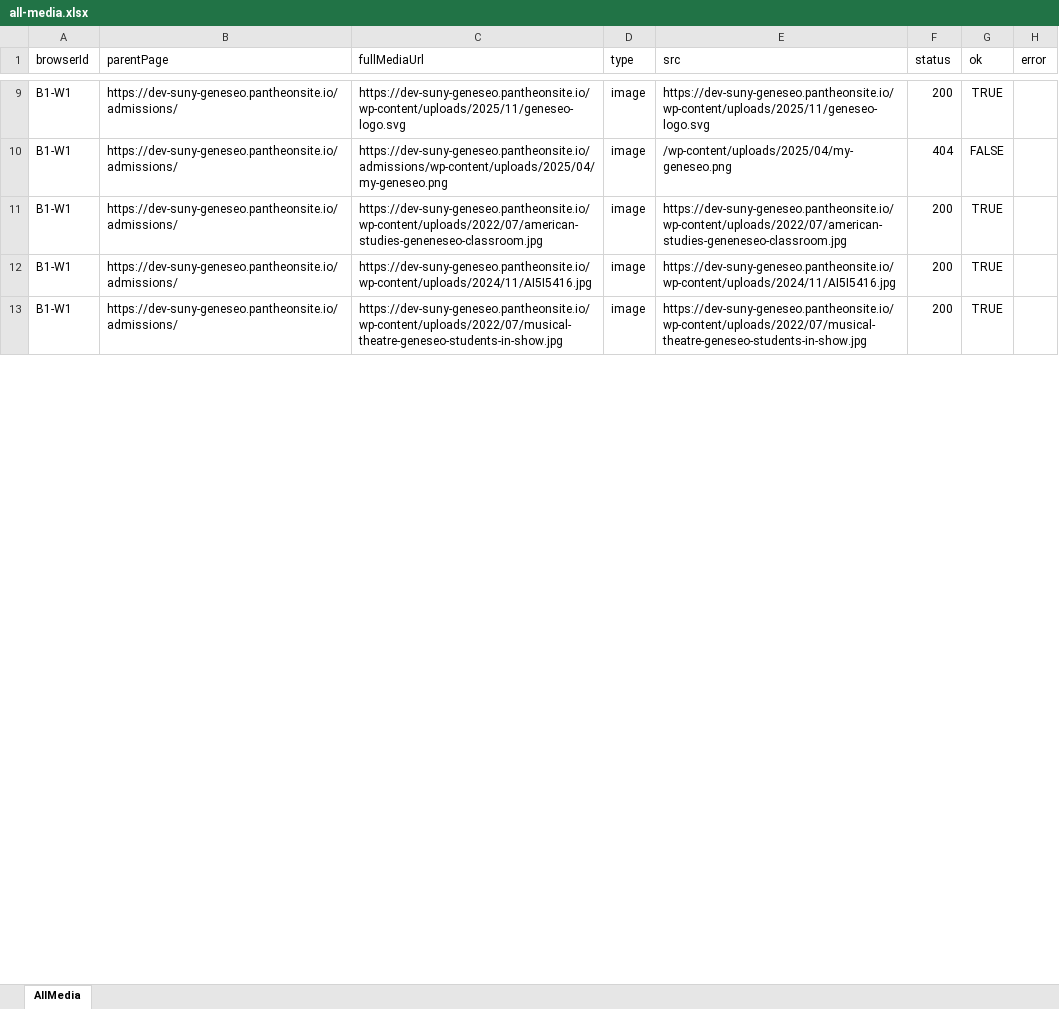
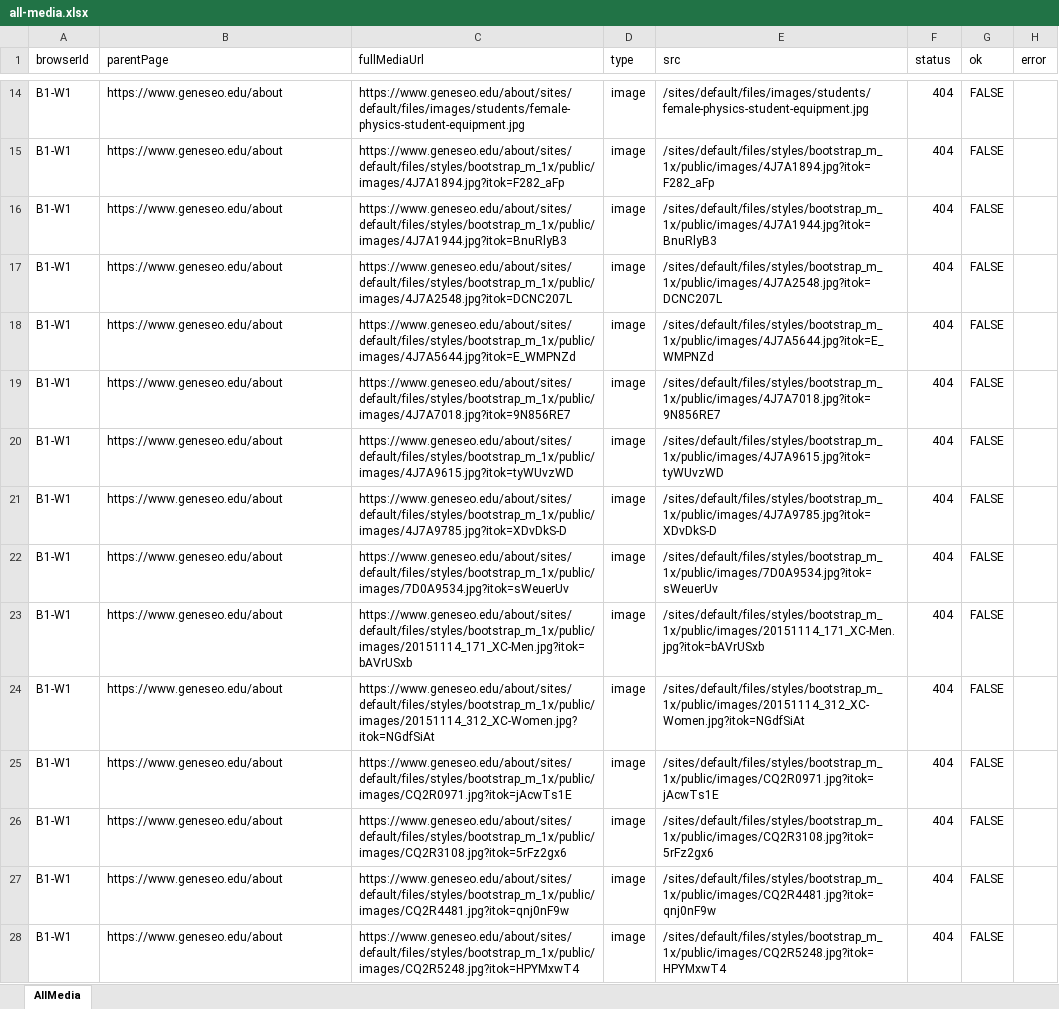
Before and after one commit to purvacodes/SunyGeneseoPlaywright, an Excel workbook: test-artifacts/media-reports/all-media.xlsx, sheet AllMedia, drawn as a sheet; only a part is shown, gaps mark what is left out; values as stored, in another font and other column widths than the file's, no borders; addresses are those after the commit; the diff covers the shown part only; the diff names each change by its address in the sheet, - before the commit and + after, or states it on an @@ line.

```diff
--- a/test-artifacts/media-reports/all-media.xlsx (sheet AllMedia)
+++ b/test-artifacts/media-reports/all-media.xlsx (sheet AllMedia)
-B14 (parentPage): https://dev-suny-geneseo.pantheonsite.io/admissions/
+B14 (parentPage): https://www.geneseo.edu/about
-C14 (fullMediaUrl): https://dev-suny-geneseo.pantheonsite.io/wp-content/uploads/2025/11/geneseo-logo.svg
+C14 (fullMediaUrl): https://www.geneseo.edu/about/sites/default/files/images/students/female-physics-student-equipment.jpg
-E14 (src): https://dev-suny-geneseo.pantheonsite.io/wp-content/uploads/2025/11/geneseo-logo.svg
+E14 (src): /sites/default/files/images/students/female-physics-student-equipment.jpg
-F14 (status): 200
+F14 (status): 404
-G14 (ok): TRUE
+G14 (ok): FALSE
+row 15: B1-W1 | https://www.geneseo.edu/about | https://www.geneseo.edu/about/sites/default/files/styles/bootstrap_m_1x/public/images/4J7A1894.jpg?itok=F282_aFp | image | /sites/default/files/styles/bootstrap_m_1x/public/images/4J7A1894.jpg?itok=F282_aFp | 404 | FALSE
+row 16: B1-W1 | https://www.geneseo.edu/about | https://www.geneseo.edu/about/sites/default/files/styles/bootstrap_m_1x/public/images/4J7A1944.jpg?itok=BnuRlyB3 | image | /sites/default/files/styles/bootstrap_m_1x/public/images/4J7A1944.jpg?itok=BnuRlyB3 | 404 | FALSE
-B17 (parentPage): https://dev-suny-geneseo.pantheonsite.io/admissions/
+B17 (parentPage): https://www.geneseo.edu/about
-C17 (fullMediaUrl): https://dev-suny-geneseo.pantheonsite.io/admissions/wp-content/uploads/2025/04/my-geneseo.png
+C17 (fullMediaUrl): https://www.geneseo.edu/about/sites/default/files/styles/bootstrap_m_1x/public/images/4J7A2548.jpg?itok=DCNC207L
-E17 (src): /wp-content/uploads/2025/04/my-geneseo.png
+E17 (src): /sites/default/files/styles/bootstrap_m_1x/public/images/4J7A2548.jpg?itok=DCNC207L
+row 18: B1-W1 | https://www.geneseo.edu/about | https://www.geneseo.edu/about/sites/default/files/styles/bootstrap_m_1x/public/images/4J7A5644.jpg?itok=E_WMPNZd | image | /sites/default/files/styles/bootstrap_m_1x/public/images/4J7A5644.jpg?itok=E_WMPNZd | 404 | FALSE
+row 19: B1-W1 | https://www.geneseo.edu/about | https://www.geneseo.edu/about/sites/default/files/styles/bootstrap_m_1x/public/images/4J7A7018.jpg?itok=9N856RE7 | image | /sites/default/files/styles/bootstrap_m_1x/public/images/4J7A7018.jpg?itok=9N856RE7 | 404 | FALSE
+row 20: B1-W1 | https://www.geneseo.edu/about | https://www.geneseo.edu/about/sites/default/files/styles/bootstrap_m_1x/public/images/4J7A9615.jpg?itok=tyWUvzWD | image | /sites/default/files/styles/bootstrap_m_1x/public/images/4J7A9615.jpg?itok=tyWUvzWD | 404 | FALSE
+row 21: B1-W1 | https://www.geneseo.edu/about | https://www.geneseo.edu/about/sites/default/files/styles/bootstrap_m_1x/public/images/4J7A9785.jpg?itok=XDvDkS-D | image | /sites/default/files/styles/bootstrap_m_1x/public/images/4J7A9785.jpg?itok=XDvDkS-D | 404 | FALSE
-B22:B23 (parentPage): https://dev-suny-geneseo.pantheonsite.io/admissions/
+B22:B23 (parentPage): https://www.geneseo.edu/about
-C22 (fullMediaUrl): https://dev-suny-geneseo.pantheonsite.io/wp-content/uploads/2022/07/american-studies-geneneseo-classroom.jpg
+C22 (fullMediaUrl): https://www.geneseo.edu/about/sites/default/files/styles/bootstrap_m_1x/public/images/7D0A9534.jpg?itok=sWeuerUv
-E22 (src): https://dev-suny-geneseo.pantheonsite.io/wp-content/uploads/2022/07/american-studies-geneneseo-classroom.jpg
+E22 (src): /sites/default/files/styles/bootstrap_m_1x/public/images/7D0A9534.jpg?itok=sWeuerUv
-F22:F23 (status): 200
+F22:F23 (status): 404
-G22:G23 (ok): TRUE
+G22:G23 (ok): FALSE
-C23 (fullMediaUrl): https://dev-suny-geneseo.pantheonsite.io/wp-content/uploads/2024/11/AI5I5416.jpg
+C23 (fullMediaUrl): https://www.geneseo.edu/about/sites/default/files/styles/bootstrap_m_1x/public/images/20151114_171_XC-Men.jpg?itok=bAVrUSxb
-E23 (src): https://dev-suny-geneseo.pantheonsite.io/wp-content/uploads/2024/11/AI5I5416.jpg
+E23 (src): /sites/default/files/styles/bootstrap_m_1x/public/images/20151114_171_XC-Men.jpg?itok=bAVrUSxb
+row 24: B1-W1 | https://www.geneseo.edu/about | https://www.geneseo.edu/about/sites/default/files/styles/bootstrap_m_1x/public/images/20151114_312_XC-Women.jpg?itok=NGdfSiAt | image | /sites/default/files/styles/bootstrap_m_1x/public/images/20151114_312_XC-Women.jpg?itok=NGdfSiAt | 404 | FALSE
-B25 (parentPage): https://dev-suny-geneseo.pantheonsite.io/admissions/
+B25 (parentPage): https://www.geneseo.edu/about
-C25 (fullMediaUrl): https://dev-suny-geneseo.pantheonsite.io/wp-content/uploads/2022/07/musical-theatre-geneseo-students-in-show.jpg
+C25 (fullMediaUrl): https://www.geneseo.edu/about/sites/default/files/styles/bootstrap_m_1x/public/images/CQ2R0971.jpg?itok=jAcwTs1E
-E25 (src): https://dev-suny-geneseo.pantheonsite.io/wp-content/uploads/2022/07/musical-theatre-geneseo-students-in-show.jpg
+E25 (src): /sites/default/files/styles/bootstrap_m_1x/public/images/CQ2R0971.jpg?itok=jAcwTs1E
-F25 (status): 200
+F25 (status): 404
-G25 (ok): TRUE
+G25 (ok): FALSE
+row 26: B1-W1 | https://www.geneseo.edu/about | https://www.geneseo.edu/about/sites/default/files/styles/bootstrap_m_1x/public/images/CQ2R3108.jpg?itok=5rFz2gx6 | image | /sites/default/files/styles/bootstrap_m_1x/public/images/CQ2R3108.jpg?itok=5rFz2gx6 | 404 | FALSE
+row 27: B1-W1 | https://www.geneseo.edu/about | https://www.geneseo.edu/about/sites/default/files/styles/bootstrap_m_1x/public/images/CQ2R4481.jpg?itok=qnj0nF9w | image | /sites/default/files/styles/bootstrap_m_1x/public/images/CQ2R4481.jpg?itok=qnj0nF9w | 404 | FALSE
+row 28: B1-W1 | https://www.geneseo.edu/about | https://www.geneseo.edu/about/sites/default/files/styles/bootstrap_m_1x/public/images/CQ2R5248.jpg?itok=HPYMxwT4 | image | /sites/default/files/styles/bootstrap_m_1x/public/images/CQ2R5248.jpg?itok=HPYMxwT4 | 404 | FALSE
```
Also changed, not shown: 8 added rows and 103 edited cells elsewhere in this sheet, test-artifacts/media-reports/broken-media.xlsx, test-artifacts/media-reports/validated-media.xlsx, 2 other files.
